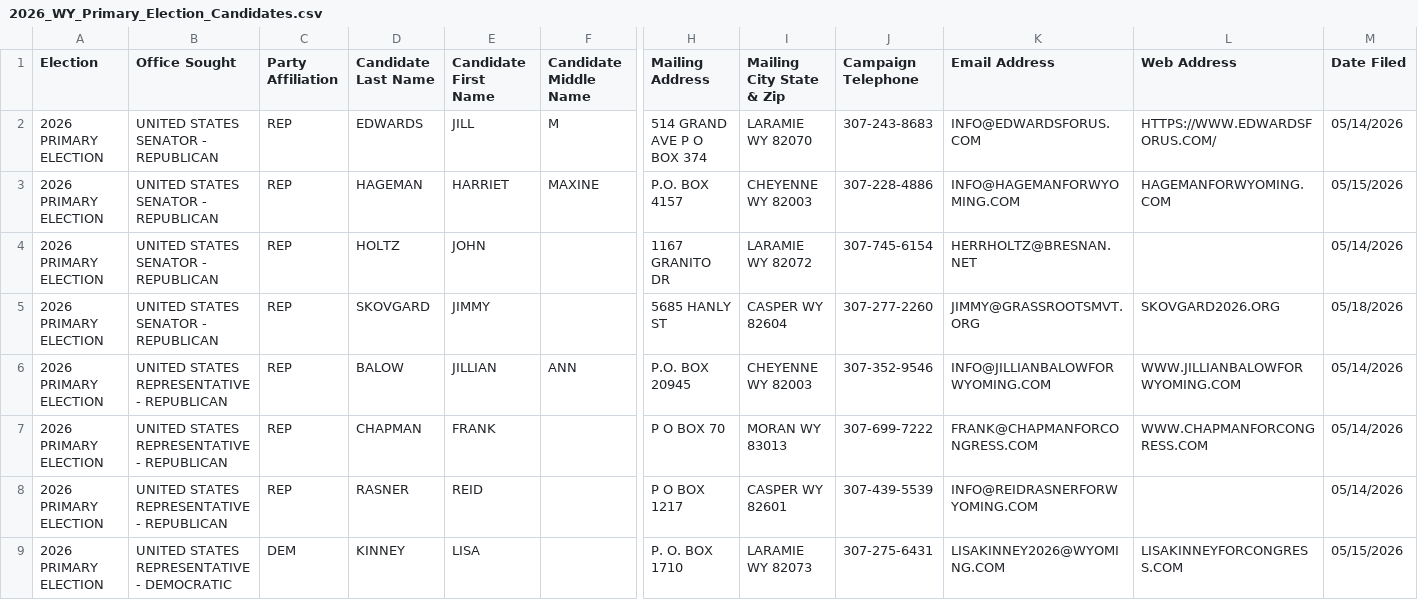
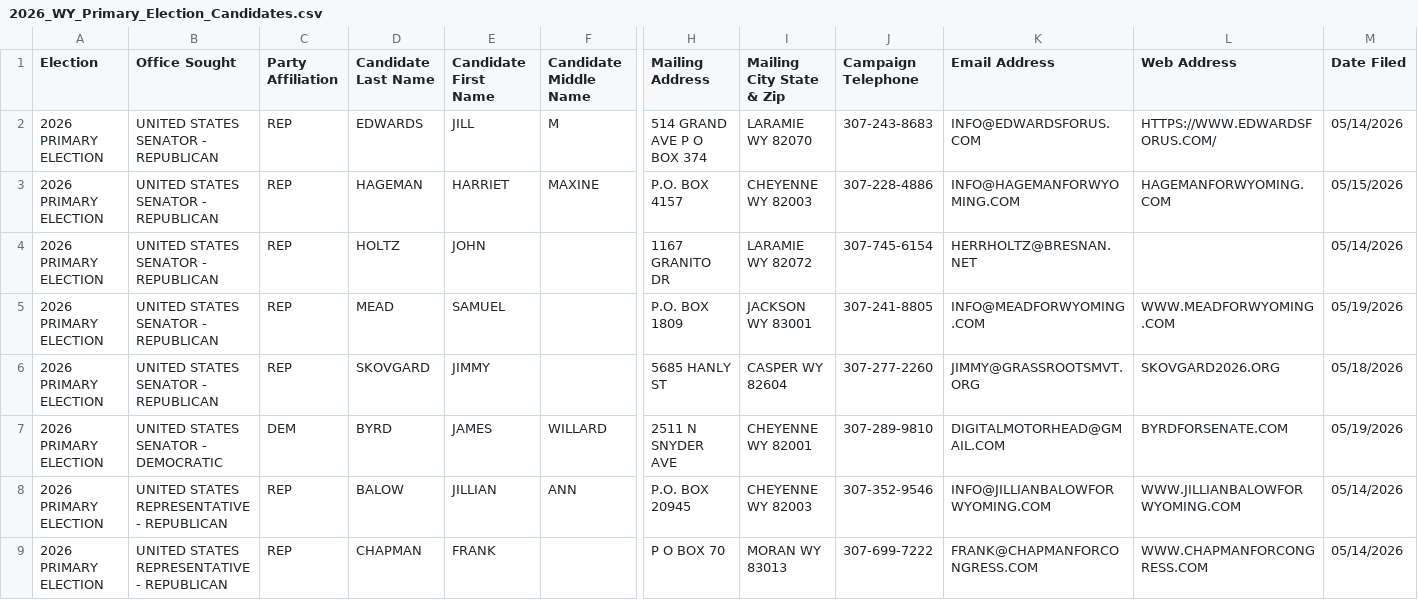
Before and after one commit to yincrash/wy_election_roster, a CSV file: 2026_WY_Primary_Election_Candidates.csv, drawn as a sheet; only a part is shown, gaps mark what is left out; the shorter side is filled out with more unchanged rows; rows hold the shown columns only; the diff covers the shown part only; the diff names each change by its address in the sheet, - before the commit and + after, or states it on an @@ line.

```diff
--- a/2026_WY_Primary_Election_Candidates.csv
+++ b/2026_WY_Primary_Election_Candidates.csv
+row 5: 2026 PRIMARY ELECTION | UNITED STATES SENATOR - REPUBLICAN | REP | MEAD | SAMUEL |  | P.O. BOX 1809 | JACKSON WY 83001 | 307-241-8805 | INFO@MEADFORWYOMING.COM | WWW.MEADFORWYOMING.COM | 05/19/2026
+row 7: 2026 PRIMARY ELECTION | UNITED STATES SENATOR - DEMOCRATIC | DEM | BYRD | JAMES | WILLARD | 2511 N SNYDER AVE | CHEYENNE WY 82001 | 307-289-9810 | DIGITALMOTORHEAD@GMAIL.COM | BYRDFORSENATE.COM | 05/19/2026
```
Also changed, not shown: 13 added rows and 2 edited cells elsewhere in this file, 1 other file.
